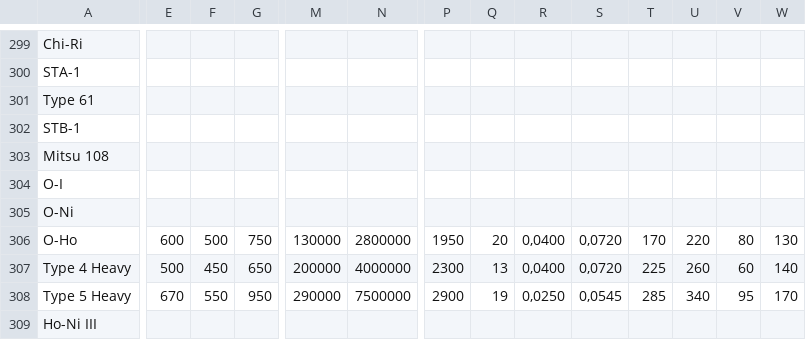
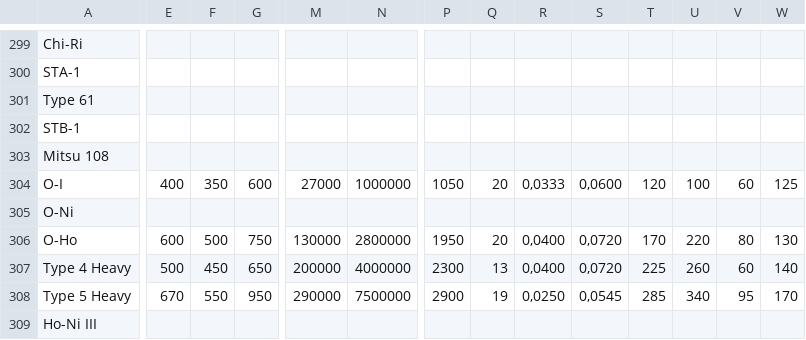
Before and after one commit to gamesstudii/landing, a CSV file: tankswars/data.csv, drawn as a sheet; only a part is shown, gaps mark what is left out; the diff covers the shown part only; the diff names each change by its address in the sheet, - before the commit and + after, or states it on an @@ line.

```diff
--- a/tankswars/data.csv
+++ b/tankswars/data.csv
-E304: (empty)
+E304: 400
-F304: (empty)
+F304: 350
-G304: (empty)
+G304: 600
-M304: (empty)
+M304: 27000
-N304: (empty)
+N304: 1000000
-P304: (empty)
+P304: 1050
-Q304: (empty)
+Q304: 20
-R304: (empty)
+R304: 0,0333
-S304: (empty)
+S304: 0,0600
-T304: (empty)
+T304: 120
-U304: (empty)
+U304: 100
-V304: (empty)
+V304: 60
-W304: (empty)
+W304: 125
```
Also changed, not shown: 5 edited cells elsewhere in this file, 4 other files.
